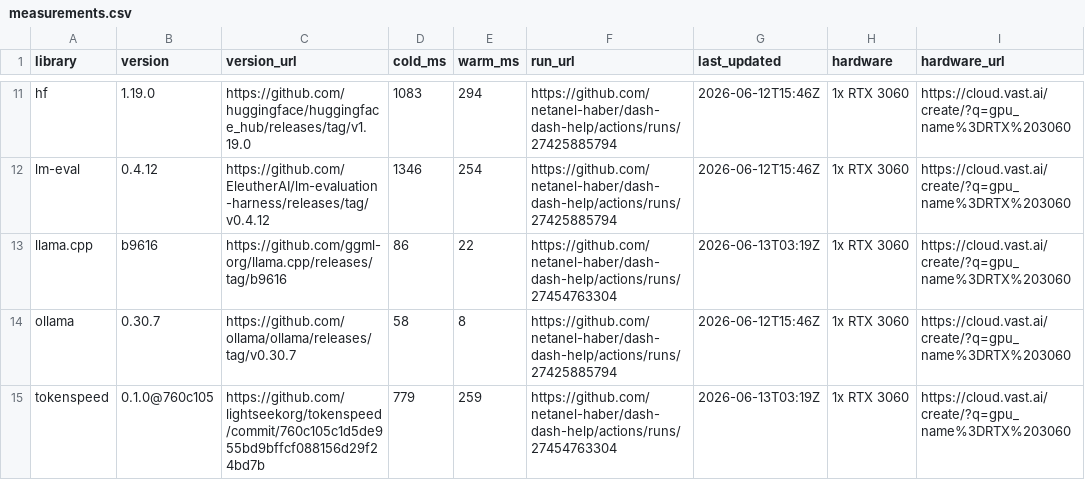
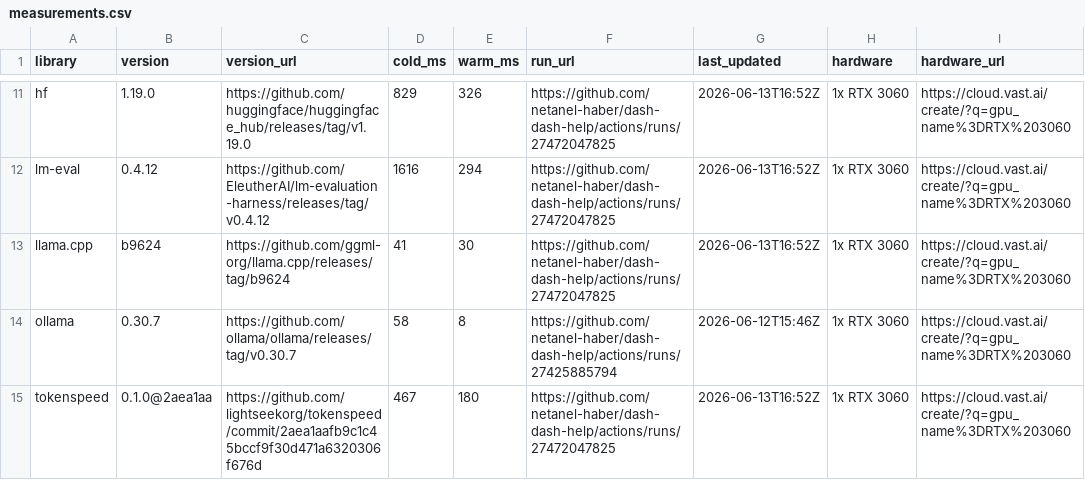
Before and after one commit to netanel-haber/dash-dash-help, a CSV file: measurements.csv, drawn as a sheet; only a part is shown, gaps mark what is left out; the diff covers the shown part only; the diff names each change by its address in the sheet, - before the commit and + after, or states it on an @@ line.

```diff
--- a/measurements.csv
+++ b/measurements.csv
-D11 (cold_ms): 1083
+D11 (cold_ms): 829
-E11 (warm_ms): 294
+E11 (warm_ms): 326
-F11:F12 (run_url): https://github.com/netanel-haber/dash-dash-help/actions/runs/27425885794
+F11:F12 (run_url): https://github.com/netanel-haber/dash-dash-help/actions/runs/27472047825
-G11:G12 (last_updated): 2026-06-12T15:46Z
+G11:G12 (last_updated): 2026-06-13T16:52Z
-D12 (cold_ms): 1346
+D12 (cold_ms): 1616
-E12 (warm_ms): 254
+E12 (warm_ms): 294
-B13 (version): b9616
+B13 (version): b9624
-C13 (version_url): https://github.com/ggml-org/llama.cpp/releases/tag/b9616
+C13 (version_url): https://github.com/ggml-org/llama.cpp/releases/tag/b9624
-D13 (cold_ms): 86
+D13 (cold_ms): 41
-E13 (warm_ms): 22
+E13 (warm_ms): 30
-F13 (run_url): https://github.com/netanel-haber/dash-dash-help/actions/runs/27454763304
+F13 (run_url): https://github.com/netanel-haber/dash-dash-help/actions/runs/27472047825
-G13 (last_updated): 2026-06-13T03:19Z
+G13 (last_updated): 2026-06-13T16:52Z
-B15 (version): 0.1.0@760c105
+B15 (version): 0.1.0@2aea1aa
-C15 (version_url): https://github.com/lightseekorg/tokenspeed/commit/760c105c1d5de955bd9bffcf088156d29f24bd7b
+C15 (version_url): https://github.com/lightseekorg/tokenspeed/commit/2aea1aafb9c1c45bccf9f30d471a6320306f676d
-D15 (cold_ms): 779
+D15 (cold_ms): 467
-E15 (warm_ms): 259
+E15 (warm_ms): 180
-F15 (run_url): https://github.com/netanel-haber/dash-dash-help/actions/runs/27454763304
+F15 (run_url): https://github.com/netanel-haber/dash-dash-help/actions/runs/27472047825
-G15 (last_updated): 2026-06-13T03:19Z
+G15 (last_updated): 2026-06-13T16:52Z
```
Also changed, not shown: 36 edited cells elsewhere in this file, 2 other files.
